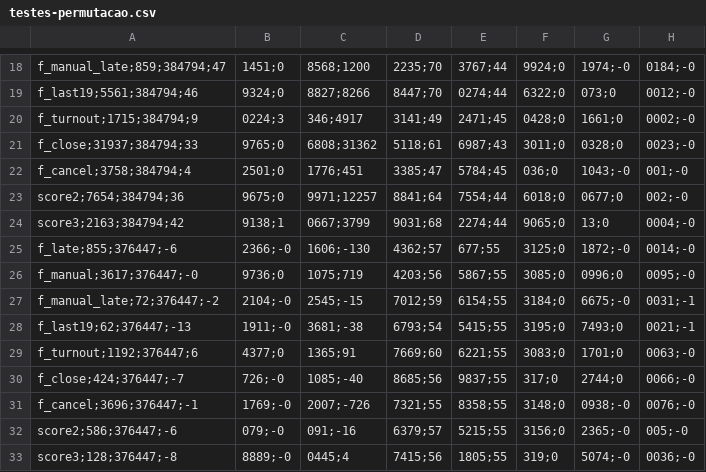
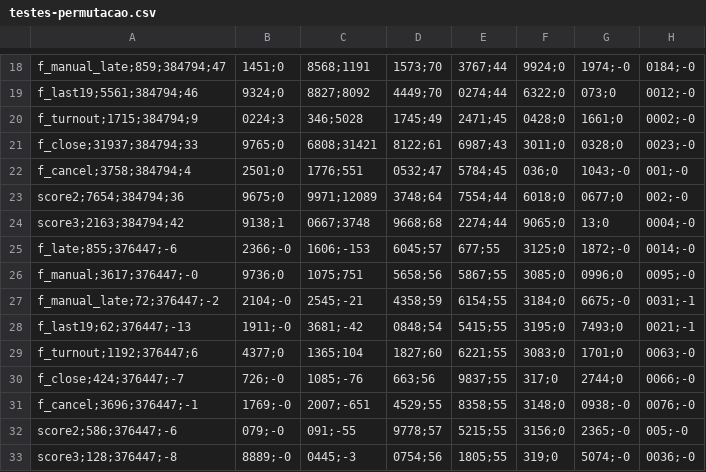
Before and after one commit to Leandro-VPN/observatorio-do-voto, a CSV file: site/dados/testes-permutacao.csv, drawn as a sheet; only a part is shown, gaps mark what is left out; the diff covers the shown part only; the diff names each change by its address in the sheet, - before the commit and + after, or states it on an @@ line.

```diff
--- a/site/dados/testes-permutacao.csv
+++ b/site/dados/testes-permutacao.csv
-C18: 8568;1200
+C18: 8568;1191
-D18: 2235;70
+D18: 1573;70
-C19: 8827;8266
+C19: 8827;8092
-D19: 8447;70
+D19: 4449;70
-C20: 346;4917
+C20: 346;5028
-D20: 3141;49
+D20: 1745;49
-C21: 6808;31362
+C21: 6808;31421
-D21: 5118;61
+D21: 8122;61
-C22: 1776;451
+C22: 1776;551
-D22: 3385;47
+D22: 0532;47
-C23: 9971;12257
+C23: 9971;12089
-D23: 8841;64
+D23: 3748;64
-C24: 0667;3799
+C24: 0667;3748
-D24: 9031;68
+D24: 9668;68
-C25: 1606;-130
+C25: 1606;-153
-D25: 4362;57
+D25: 6045;57
-C26: 1075;719
+C26: 1075;751
-D26: 4203;56
+D26: 5658;56
-C27: 2545;-15
+C27: 2545;-21
-D27: 7012;59
+D27: 4358;59
-C28: 3681;-38
+C28: 3681;-42
-D28: 6793;54
+D28: 0848;54
-C29: 1365;91
+C29: 1365;104
-D29: 7669;60
+D29: 1827;60
-C30: 1085;-40
+C30: 1085;-76
-D30: 8685;56
+D30: 663;56
-C31: 2007;-726
+C31: 2007;-651
-D31: 7321;55
+D31: 4529;55
-C32: 091;-16
+C32: 091;-55
-D32: 6379;57
+D32: 9778;57
-C33: 0445;4
+C33: 0445;-3
-D33: 7415;56
+D33: 0754;56
```
Also changed, not shown: 39 edited cells elsewhere in this file, 25 other files.
